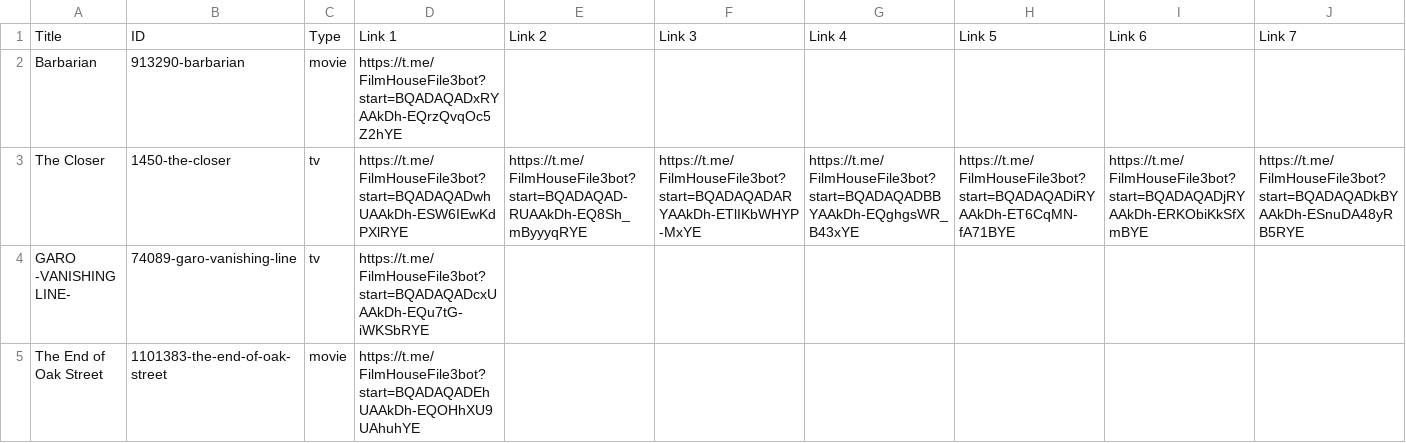
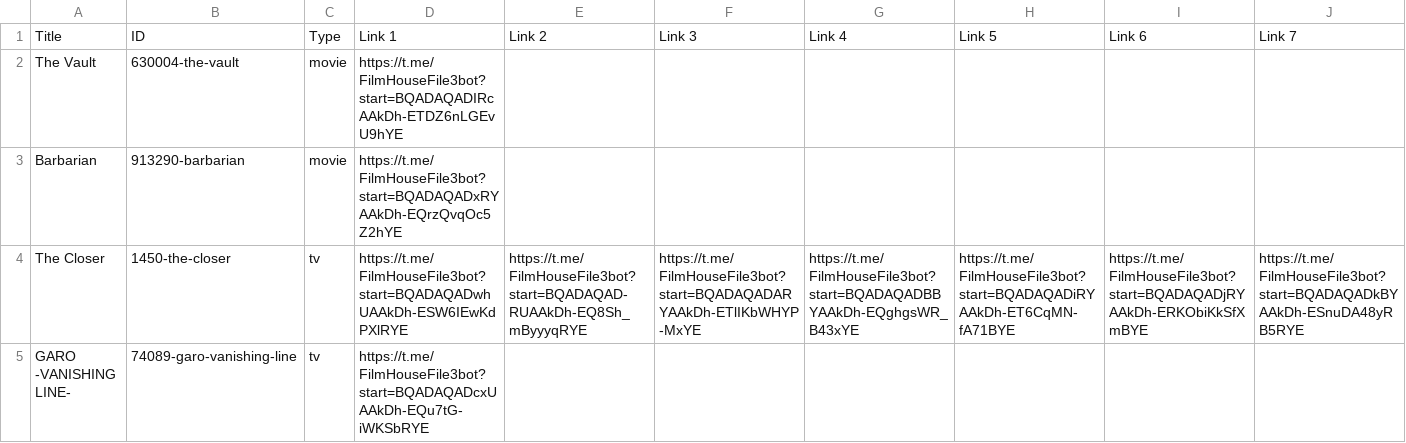
Before and after one commit to dans123456/filmhouse, a CSV file: MOVIE/Data/datafile.csv, drawn as a sheet; only a part is shown; the shorter side is filled out with more unchanged rows; rows hold the shown columns only; the diff names each change by its address in the sheet, - before the commit and + after, or states it on an @@ line.

Commit message:
Auto-update catalog (datafile.csv) on request fulfill: The Vault (720p Quality)

```diff
--- a/MOVIE/Data/datafile.csv
+++ b/MOVIE/Data/datafile.csv
+row 2: The Vault | 630004-the-vault | movie | https://t.me/FilmHouseFile3bot?start=BQADAQADIRcAAkDh-ETDZ6nLGEvU9hYE
```
